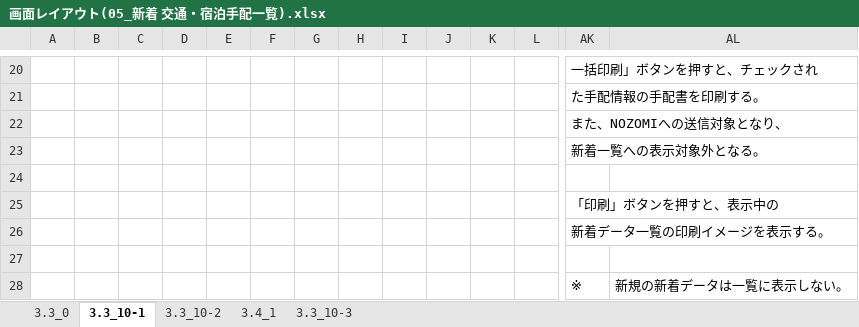
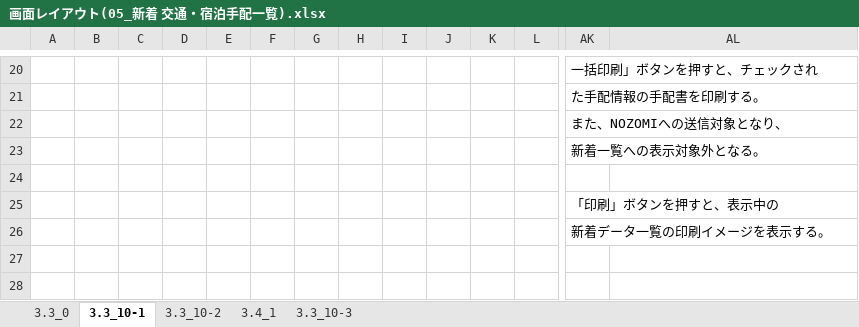
Before and after one commit to MakoYamada/pj_monolith, an Excel workbook: 20 開発資料/02.画面、帳票設計/画面レイアウト(05_新着 交通・宿泊手配一覧).xlsx, sheet 3.3_10-1, drawn as a sheet; only a part is shown, gaps mark what is left out; values as stored, in another font and other column widths than the file's, no borders; charts and pictures not drawn; rows hold the shown columns only; the diff names each change by its address in the sheet, - before the commit and + after, or states it on an @@ line.

```diff
--- a/20 開発資料/02.画面、帳票設計/画面レイアウト(05_新着 交通・宿泊手配一覧).xlsx (sheet 3.3_10-1)
+++ b/20 開発資料/02.画面、帳票設計/画面レイアウト(05_新着 交通・宿泊手配一覧).xlsx (sheet 3.3_10-1)
-row 27: (empty)
-row 28:  |  |  |  |  |  |  |  |  |  |  |  | ※ | 新規の新着データは一覧に表示しない。
```
Also changed, not shown: 20 開発資料/03.詳細設計/プロセス概要(05_新着 交通・宿泊手配一覧).xlsx.
